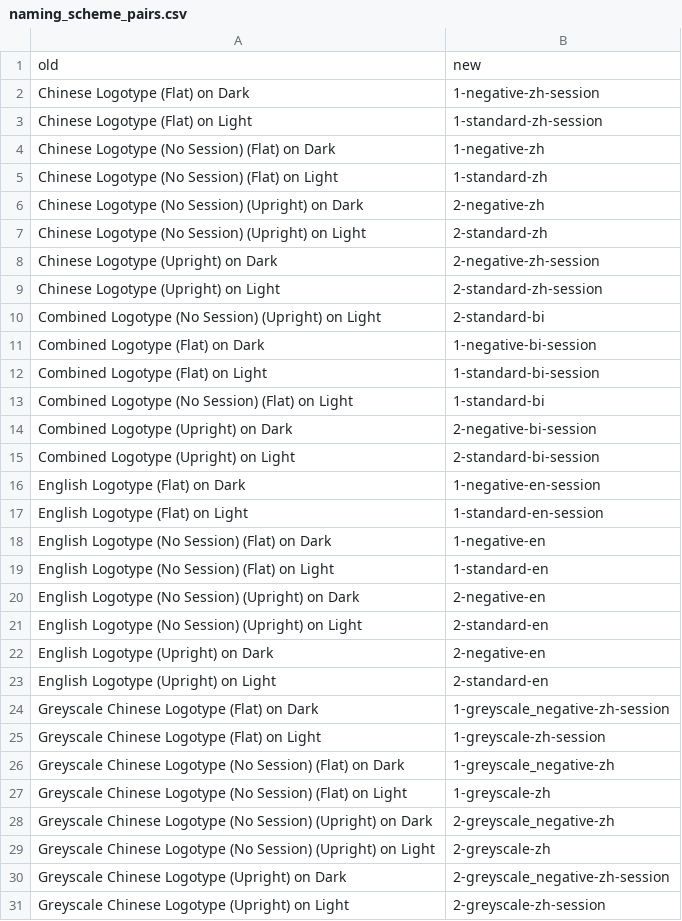
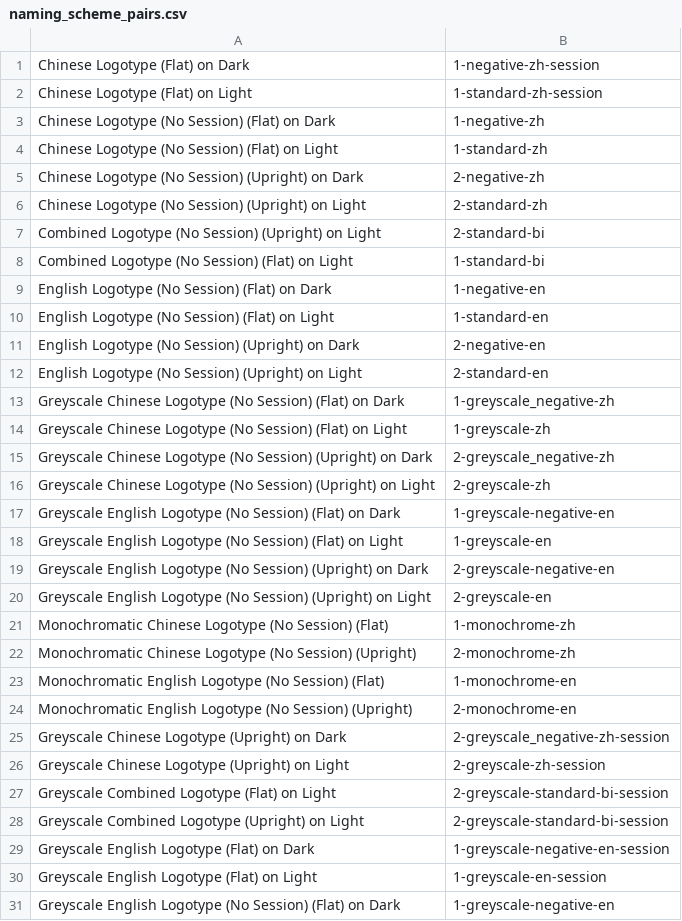
Before and after one commit to awcaxttrgr/lingsoc_aahkusu-branding, a CSV file: tools/naming_scheme_pairs.csv, drawn as a sheet; only a part is shown; the shorter side is filled out with more unchanged rows; removed rows and columns are numbered as before the commit, all else as after; the diff covers the shown part only; the diff names each change by its address in the sheet, - before the commit and + after, or states it on an @@ line.

Commit message:
Update naming scheme and add batch rename script
Removed obsolete annotate-filelist.ps1, updated naming_scheme_pairs.csv with new and revised naming pairs, and added rename_from_csv.ps1 to automate file renaming based on the CSV mapping.

```diff
--- a/tools/naming_scheme_pairs.csv
+++ b/tools/naming_scheme_pairs.csv
-row 1: old | new
-row 8: Chinese Logotype (Upright) on Dark | 2-negative-zh-session
-row 9: Chinese Logotype (Upright) on Light | 2-standard-zh-session
-row 11: Combined Logotype (Flat) on Dark | 1-negative-bi-session
-row 12: Combined Logotype (Flat) on Light | 1-standard-bi-session
-row 14: Combined Logotype (Upright) on Dark | 2-negative-bi-session
-row 15: Combined Logotype (Upright) on Light | 2-standard-bi-session
-row 16: English Logotype (Flat) on Dark | 1-negative-en-session
-row 17: English Logotype (Flat) on Light | 1-standard-en-session
-row 22: English Logotype (Upright) on Dark | 2-negative-en
-row 23: English Logotype (Upright) on Light | 2-standard-en
-row 24: Greyscale Chinese Logotype (Flat) on Dark | 1-greyscale_negative-zh-session
-row 25: Greyscale Chinese Logotype (Flat) on Light | 1-greyscale-zh-session
+row 17: Greyscale English Logotype (No Session) (Flat) on Dark | 1-greyscale-negative-en
+row 18: Greyscale English Logotype (No Session) (Flat) on Light | 1-greyscale-en
+row 19: Greyscale English Logotype (No Session) (Upright) on Dark | 2-greyscale-negative-en
+row 20: Greyscale English Logotype (No Session) (Upright) on Light | 2-greyscale-en
+row 21: Monochromatic Chinese Logotype (No Session) (Flat) | 1-monochrome-zh
+row 22: Monochromatic Chinese Logotype (No Session) (Upright) | 2-monochrome-zh
+row 23: Monochromatic English Logotype (No Session) (Flat) | 1-monochrome-en
+row 24: Monochromatic English Logotype (No Session) (Upright) | 2-monochrome-en
```
Also changed, not shown: 1 added row elsewhere in this file, 2 other files.
